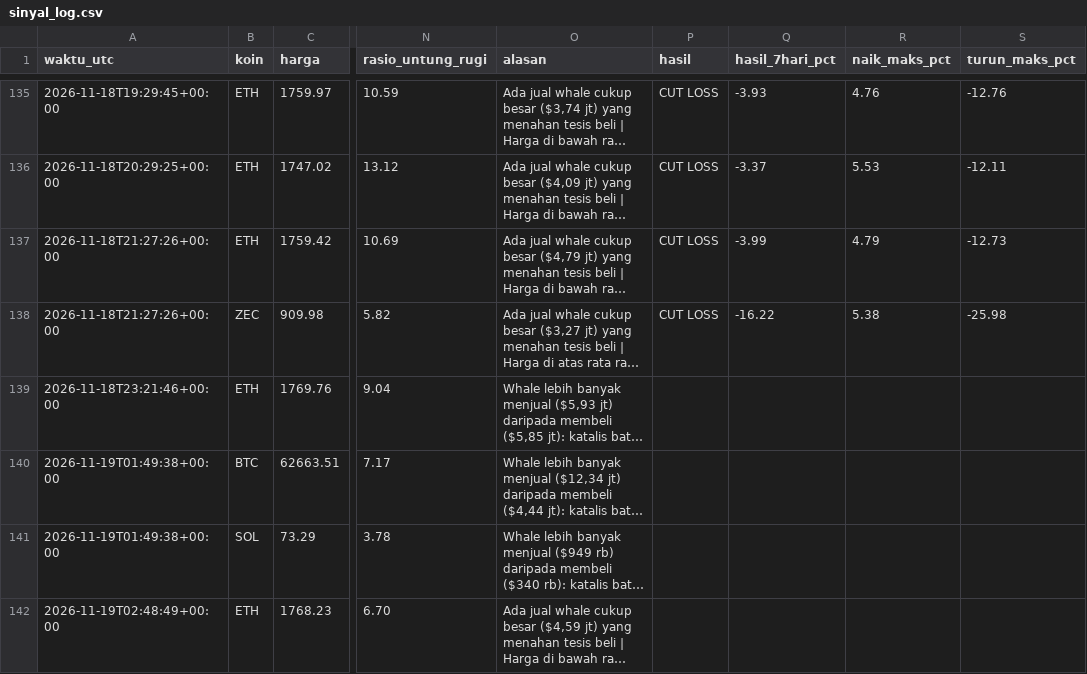
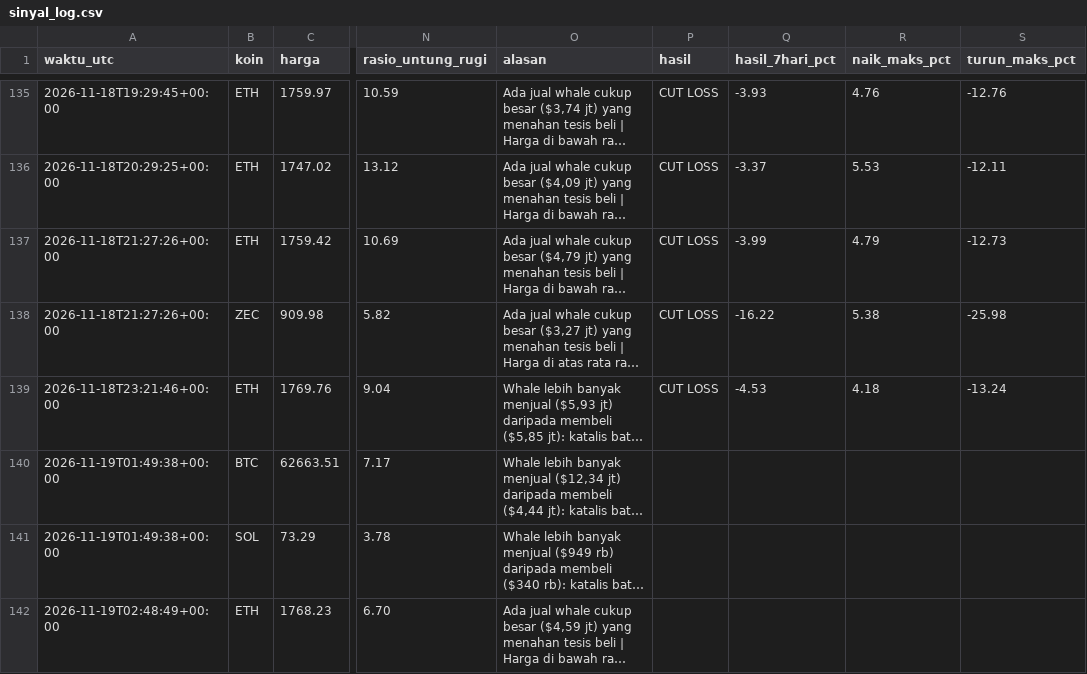
Before and after one commit to Ilhamikir/whale-tracker-v2, a CSV file: sinyal_log.csv, drawn as a sheet; only a part is shown, gaps mark what is left out; long unchanged cells end in …; the diff names each change by its address in the sheet, - before the commit and + after, or states it on an @@ line.

Commit message:
Pembaruan whale tracker

```diff
--- a/sinyal_log.csv
+++ b/sinyal_log.csv
-P139 (hasil): (empty)
+P139 (hasil): CUT LOSS
-Q139 (hasil_7hari_pct): (empty)
+Q139 (hasil_7hari_pct): -4.53
-R139 (naik_maks_pct): (empty)
+R139 (naik_maks_pct): 4.18
-S139 (turun_maks_pct): (empty)
+S139 (turun_maks_pct): -13.24
```
Also changed, not shown: 1 other file.
